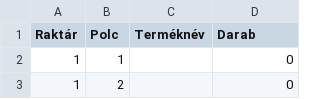
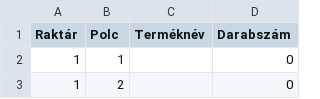
Before and after one commit to SzXpeter/IKT-II_projektmunka2, a CSV file: polcok.csv, drawn as a sheet; only a part is shown.

Commit message:
#6: Új termék hozzáadása function - Main.py létrehozva, beolvasás, mentés - Új termék function, functions.py - External terminál

```diff
--- a/polcok.csv
+++ b/polcok.csv
@@ -1,2 +1,2 @@
-Raktár;Polc;Terméknév;Darab
+Raktár;Polc;Terméknév;Darabszám
 1;1;;0
```
Also changed, not shown: 4 other files.
